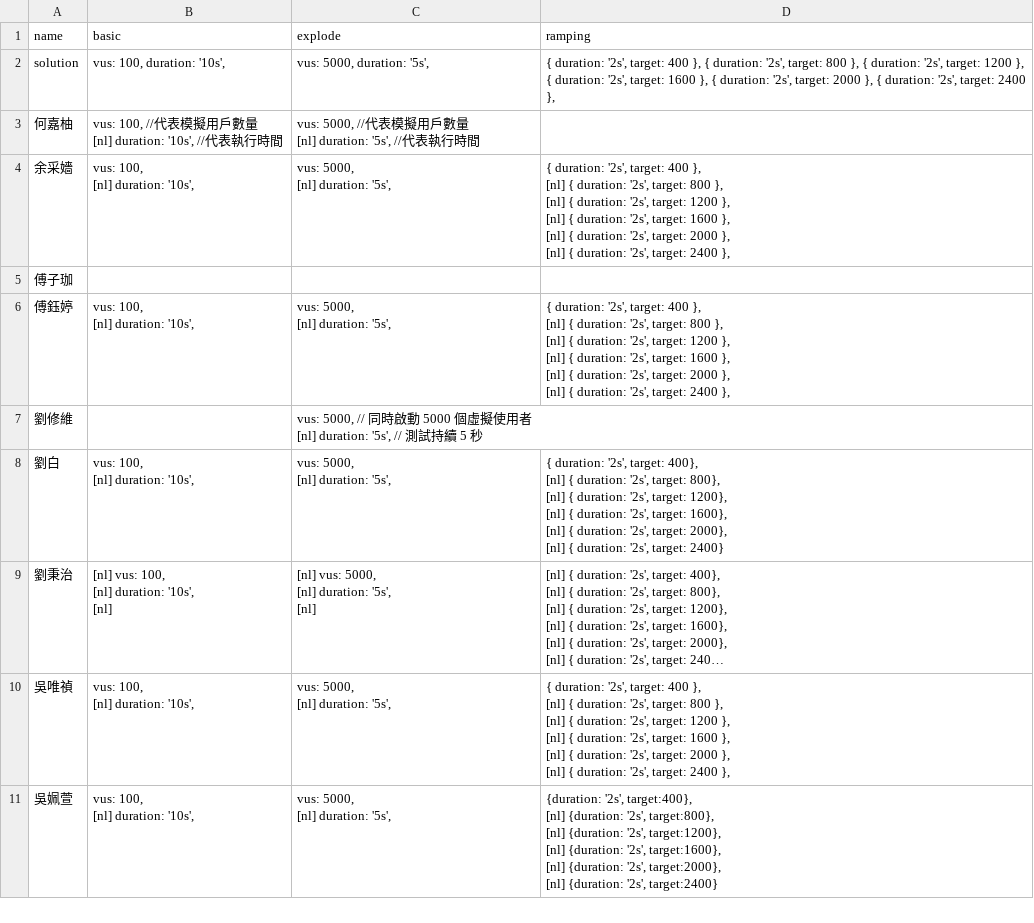
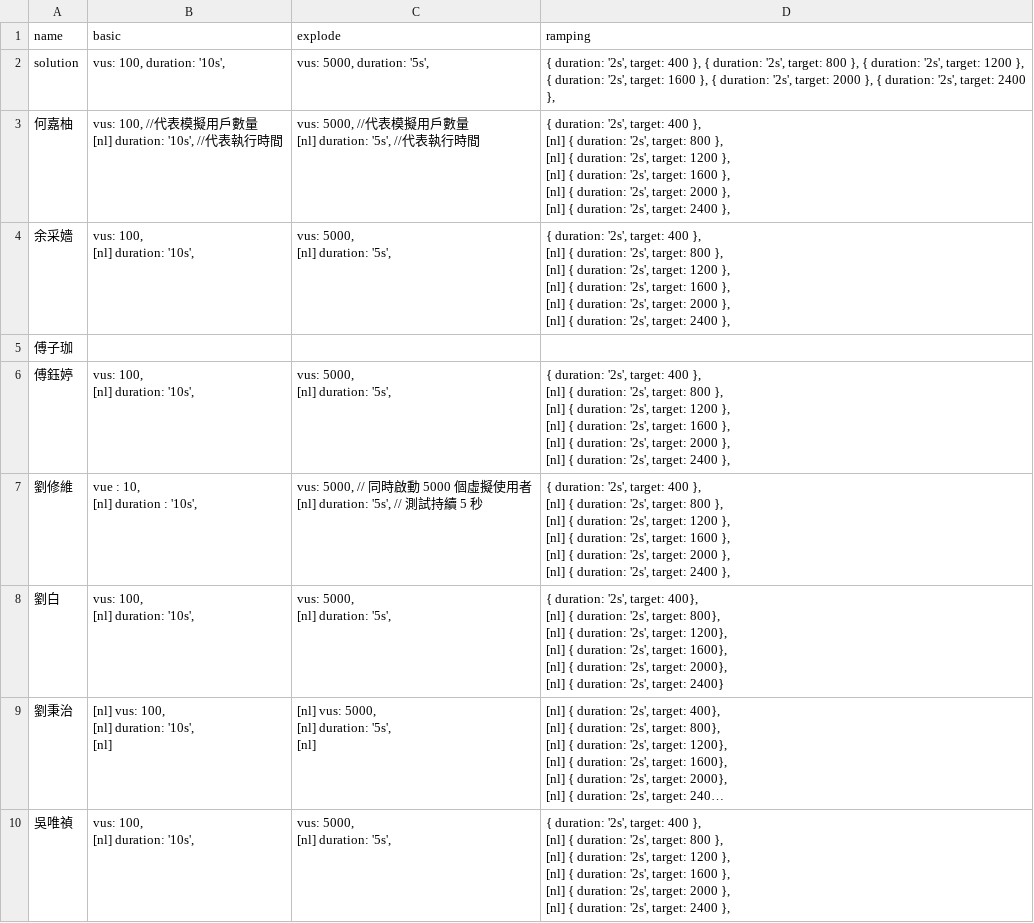
Before and after one commit to RyanCheng98153/dsTA2025, a CSV file: k6/hw_k6.csv, drawn as a sheet; only a part is shown; the shorter side is filled out with more unchanged rows; long unchanged cells end in …; the diff covers the shown part only.

```diff
--- a/k6/hw_k6.csv
+++ b/k6/hw_k6.csv
@@ -2,5 +2,10 @@ name,basic,explode,ramping
 solution,"   vus: 100,   duration: '10s', ","   vus: 5000,   duration: '5s', ","     { duration: '2s', target: 400 },     { duration: '2s', target: 800 },     { duration: '2s', target: 1200 },     { duration: '2s', target: 1600 },     { duration: '2s', target: 2000 },     { duration: '2s', target: 2400 }, "
-何嘉柚,"vus: 100, //代表模擬用戶數量
-[nl]    duration: '10s', //代表執行時間","vus: 5000, //代表模擬用戶數量
-[nl]  duration: '5s', //代表執行時間",
+何嘉柚,"vus: 100, //代表模擬用戶數量
+[nl]    duration: '10s', //代表執行時間","vus: 5000, //代表模擬用戶數量
+[nl]  duration: '5s', //代表執行時間","{ duration: '2s', target: 400 },
+[nl]    { duration: '2s', target: 800 },
+[nl]    { duration: '2s', target: 1200 },
+[nl]    { duration: '2s', target: 1600 },
+[nl]    { duration: '2s', target: 2000 },
+[nl]    { duration: '2s', target: 2400 },"
 余采嬙,"vus: 100,
@@ -22,4 +27,10 @@ solution,"   vus: 100,   duration: '10s', ","   vus: 5000,   duration: '5s', ","
 [nl]    { duration: '2s', target: 2400 },"
-劉修維,,"vus: 5000,         // 同時啟動 5000 個虛擬使用者
-[nl]  duration: '5s',    // 測試持續 5 秒",
+劉修維,"vue : 10,
+[nl]    duration : '10s',","vus: 5000,         // 同時啟動 5000 個虛擬使用者
+[nl]  duration: '5s',    // 測試持續 5 秒","{ duration: '2s', target: 400 },
+[nl]    { duration: '2s', target: 800 },
+[nl]    { duration: '2s', target: 1200 },
+[nl]    { duration: '2s', target: 1600 },
+[nl]    { duration: '2s', target: 2000 },
+[nl]    { duration: '2s', target: 2400 },"
 劉白,"vus: 100,
```
Also changed, not shown: 17 edited cells elsewhere in this file, k6/result_output.csv, 1 other file.
